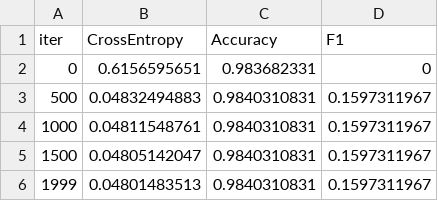
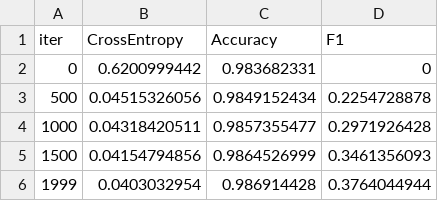
Before and after one commit to thehir0/DataWagon, a TSV file: train/catboost_info/learn_error.tsv, drawn as a sheet.

```diff
--- a/train/catboost_info/learn_error.tsv
+++ b/train/catboost_info/learn_error.tsv
@@ -1,6 +1,6 @@
 iter	CrossEntropy	Accuracy	F1
-0	0.6156595651	0.983682331	0
-500	0.04832494883	0.9840310831	0.1597311967
-1000	0.04811548761	0.9840310831	0.1597311967
-1500	0.04805142047	0.9840310831	0.1597311967
-1999	0.04801483513	0.9840310831	0.1597311967
+0	0.6200999442	0.983682331	0
+500	0.04515326056	0.9849152434	0.2254728878
+1000	0.04318420511	0.9857355477	0.2971926428
+1500	0.04154794856	0.9864526999	0.3461356093
+1999	0.0403032954	0.986914428	0.3764044944
```
Also changed, not shown: train/catboost_info/test_error.tsv, train/catboost_info/time_left.tsv, 6 other files.
